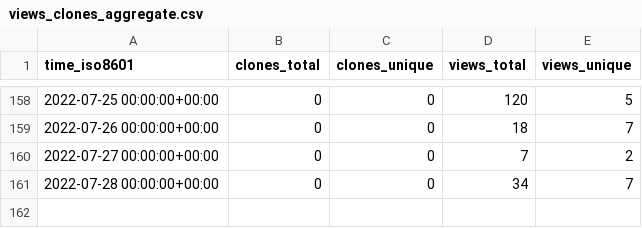
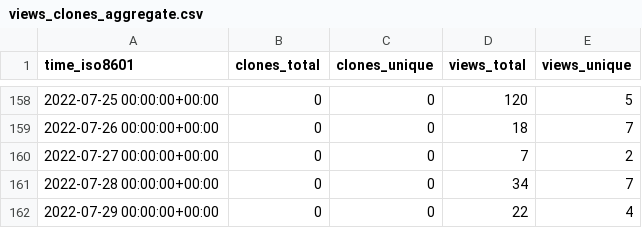
Before and after one commit to Declipsonator/Tweaks-Stats, a CSV file: Declipsonator/Meteor-Tweaks/ghrs-data/views_clones_aggregate.csv, drawn as a sheet; only a part is shown, gaps mark what is left out.

```diff
--- a/Declipsonator/Meteor-Tweaks/ghrs-data/views_clones_aggregate.csv
+++ b/Declipsonator/Meteor-Tweaks/ghrs-data/views_clones_aggregate.csv
@@ -161 +161,2 @@ time_iso8601,clones_total,clones_unique,views_total,views_unique
 2022-07-28 00:00:00+00:00,0,0,34,7
+2022-07-29 00:00:00+00:00,0,0,22,4
```
Also changed, not shown: 1 other file.
